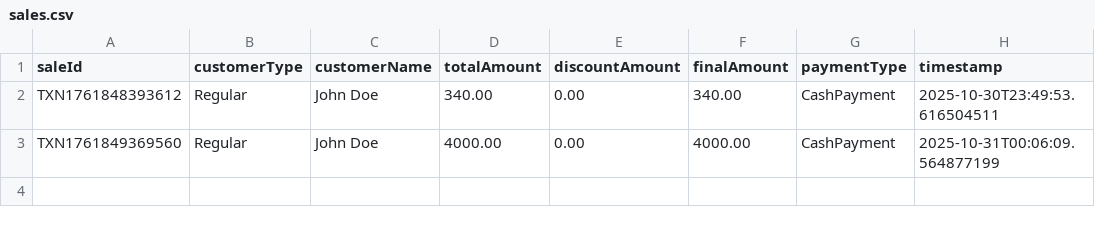
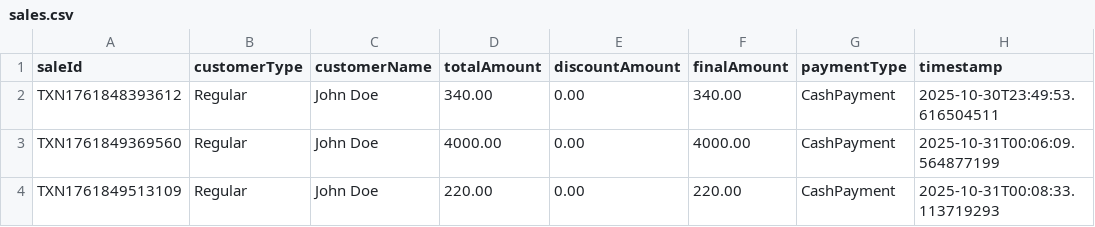
Before and after one commit to Chamath-Adithya/RetailStore, a CSV file: data/sales.csv, drawn as a sheet.

Commit message:
Update sales.csv

```diff
--- a/data/sales.csv
+++ b/data/sales.csv
@@ -3 +3,2 @@ TXN1761848393612,Regular,John Doe,340.00,0.00,340.00,CashPayment,2025-10-30T23:4
 TXN1761849369560,Regular,John Doe,4000.00,0.00,4000.00,CashPayment,2025-10-31T00:06:09.564877199
+TXN1761849513109,Regular,John Doe,220.00,0.00,220.00,CashPayment,2025-10-31T00:08:33.113719293
```
